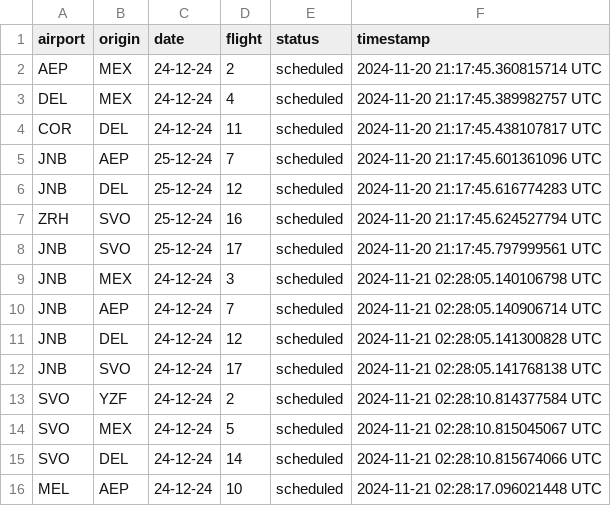
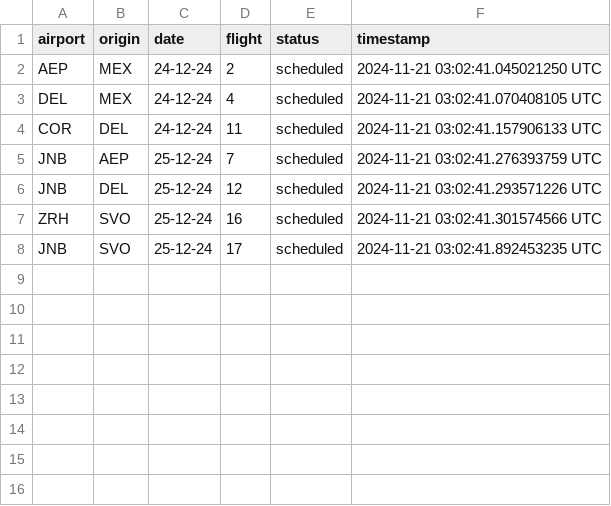
Before and after one commit to Jmenechian/Cassandra-Like-DB, a CSV file: src/tables/destination_1.csv, drawn as a sheet.

```diff
--- a/src/tables/destination_1.csv
+++ b/src/tables/destination_1.csv
@@ -1,16 +1,8 @@
 airport,origin,date,flight,status,timestamp
-AEP,MEX,24-12-24,2,scheduled,2024-11-20 21:17:45.360815714 UTC
-DEL,MEX,24-12-24,4,scheduled,2024-11-20 21:17:45.389982757 UTC
-COR,DEL,24-12-24,11,scheduled,2024-11-20 21:17:45.438107817 UTC
-JNB,AEP,25-12-24,7,scheduled,2024-11-20 21:17:45.601361096 UTC
-JNB,DEL,25-12-24,12,scheduled,2024-11-20 21:17:45.616774283 UTC
-ZRH,SVO,25-12-24,16,scheduled,2024-11-20 21:17:45.624527794 UTC
-JNB,SVO,25-12-24,17,scheduled,2024-11-20 21:17:45.797999561 UTC
-JNB,MEX,24-12-24,3,scheduled,2024-11-21 02:28:05.140106798 UTC
-JNB,AEP,24-12-24,7,scheduled,2024-11-21 02:28:05.140906714 UTC
-JNB,DEL,24-12-24,12,scheduled,2024-11-21 02:28:05.141300828 UTC
-JNB,SVO,24-12-24,17,scheduled,2024-11-21 02:28:05.141768138 UTC
-SVO,YZF,24-12-24,2,scheduled,2024-11-21 02:28:10.814377584 UTC
-SVO,MEX,24-12-24,5,scheduled,2024-11-21 02:28:10.815045067 UTC
-SVO,DEL,24-12-24,14,scheduled,2024-11-21 02:28:10.815674066 UTC
-MEL,AEP,24-12-24,10,scheduled,2024-11-21 02:28:17.096021448 UTC
+AEP,MEX,24-12-24,2,scheduled,2024-11-21 03:02:41.045021250 UTC
+DEL,MEX,24-12-24,4,scheduled,2024-11-21 03:02:41.070408105 UTC
+COR,DEL,24-12-24,11,scheduled,2024-11-21 03:02:41.157906133 UTC
+JNB,AEP,25-12-24,7,scheduled,2024-11-21 03:02:41.276393759 UTC
+JNB,DEL,25-12-24,12,scheduled,2024-11-21 03:02:41.293571226 UTC
+ZRH,SVO,25-12-24,16,scheduled,2024-11-21 03:02:41.301574566 UTC
+JNB,SVO,25-12-24,17,scheduled,2024-11-21 03:02:41.892453235 UTC
```
Also changed, not shown: src/tables/destination_6.csv, src/tables/origin_1.csv, 15 other files.
